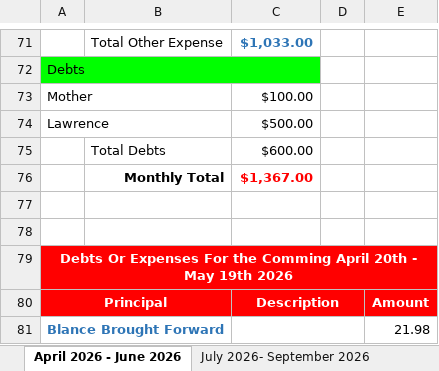
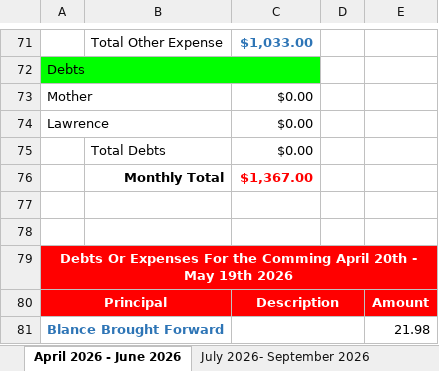
Before and after one commit to tangsinglun/Income-Expense-And-Forecast, an Excel workbook: Alan Tang_s Income Expense.xlsx, sheet April 2026 - June 2026, drawn as a sheet; only a part is shown, gaps mark what is left out; values as stored, in another font and other column widths than the file's, no borders; conditional formats not drawn; the diff names each change by its address in the sheet, - before the commit and + after, or states it on an @@ line.

Commit message:
docs: document updated

```diff
--- a/Alan Tang_s Income Expense.xlsx (sheet April 2026 - June 2026)
+++ b/Alan Tang_s Income Expense.xlsx (sheet April 2026 - June 2026)
-C73: $100.00
+C73: $0.00
-C74: $500.00
+C74: $0.00
-C75: $600.00
+C75: $0.00
```
Also changed, not shown: sheet July 2026- September 2026.
